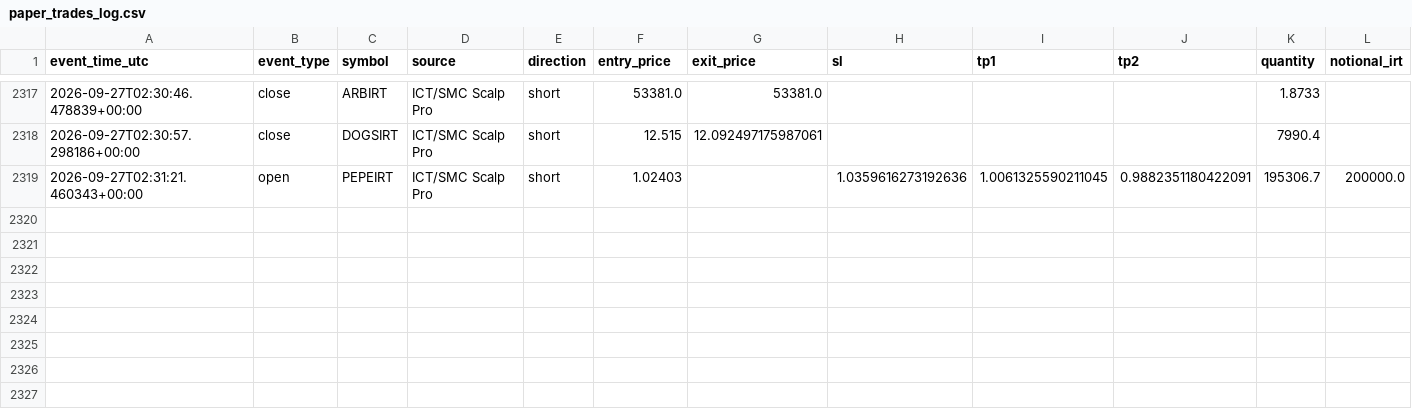
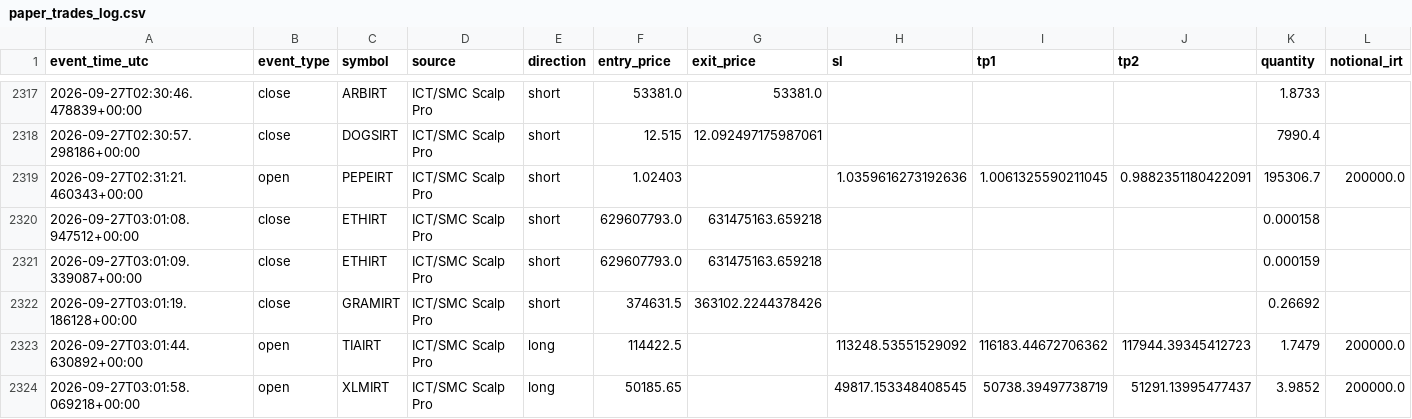
Before and after one commit to amirtorofi-sketch/abdeal-live-trading, a CSV file: bot1_live/paper_trades_log.csv, drawn as a sheet; only a part is shown, gaps mark what is left out; rows hold the shown columns only; the diff names each change by its address in the sheet, - before the commit and + after, or states it on an @@ line.

Commit message:
update bot1 state/paper log [skip ci]

```diff
--- a/bot1_live/paper_trades_log.csv
+++ b/bot1_live/paper_trades_log.csv
+row 2320: 2026-09-27T03:01:08.947512+00:00 | close | ETHIRT | ICT/SMC Scalp Pro | short | 629607793.0 | 631475163.659218 |  |  |  | 0.000158
+row 2321: 2026-09-27T03:01:09.339087+00:00 | close | ETHIRT | ICT/SMC Scalp Pro | short | 629607793.0 | 631475163.659218 |  |  |  | 0.000159
+row 2322: 2026-09-27T03:01:19.186128+00:00 | close | GRAMIRT | ICT/SMC Scalp Pro | short | 374631.5 | 363102.2244378426 |  |  |  | 0.26692
+row 2323: 2026-09-27T03:01:44.630892+00:00 | open | TIAIRT | ICT/SMC Scalp Pro | long | 114422.5 |  | 113248.53551529092 | 116183.44672706362 | 117944.39345412723 | 1.7479 | 200000.0
+row 2324: 2026-09-27T03:01:58.069218+00:00 | open | XLMIRT | ICT/SMC Scalp Pro | long | 50185.65 |  | 49817.153348408545 | 50738.39497738719 | 51291.13995477437 | 3.9852 | 200000.0
```
Also changed, not shown: 1 other file.
